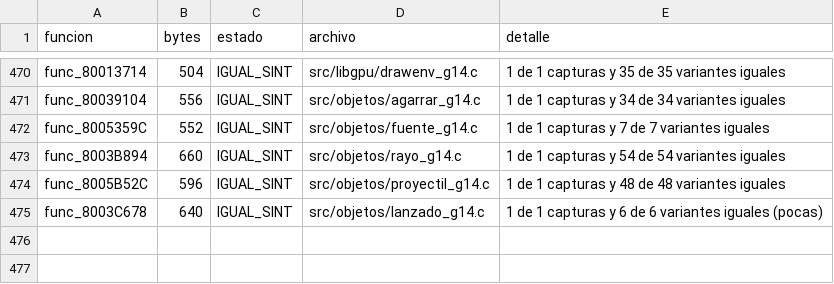
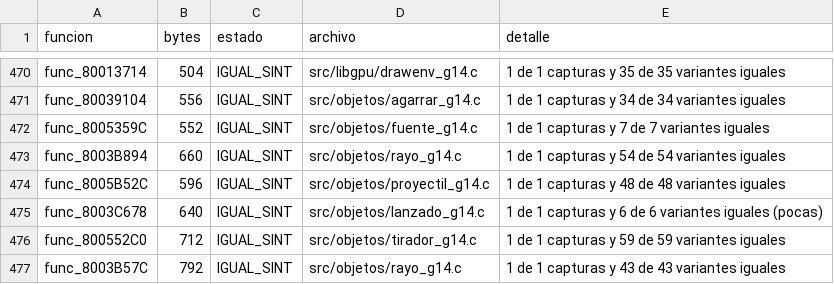
Before and after one commit to Tunuba/SABRINA, a TSV file: notas/fases/auditoria.tsv, drawn as a sheet; only a part is shown, gaps mark what is left out.

```diff
--- a/notas/fases/auditoria.tsv
+++ b/notas/fases/auditoria.tsv
@@ -475 +475,3 @@ func_8005B52C	596	IGUAL_SINT	src/objetos/proyectil_g14.c	1 de 1 capturas y 48 de
 func_8003C678	640	IGUAL_SINT	src/objetos/lanzado_g14.c	1 de 1 capturas y 6 de 6 variantes iguales (pocas)
+func_800552C0	712	IGUAL_SINT	src/objetos/tirador_g14.c	1 de 1 capturas y 59 de 59 variantes iguales
+func_8003B57C	792	IGUAL_SINT	src/objetos/rayo_g14.c	1 de 1 capturas y 43 de 43 variantes iguales
```
Also changed, not shown: 2 other files.
